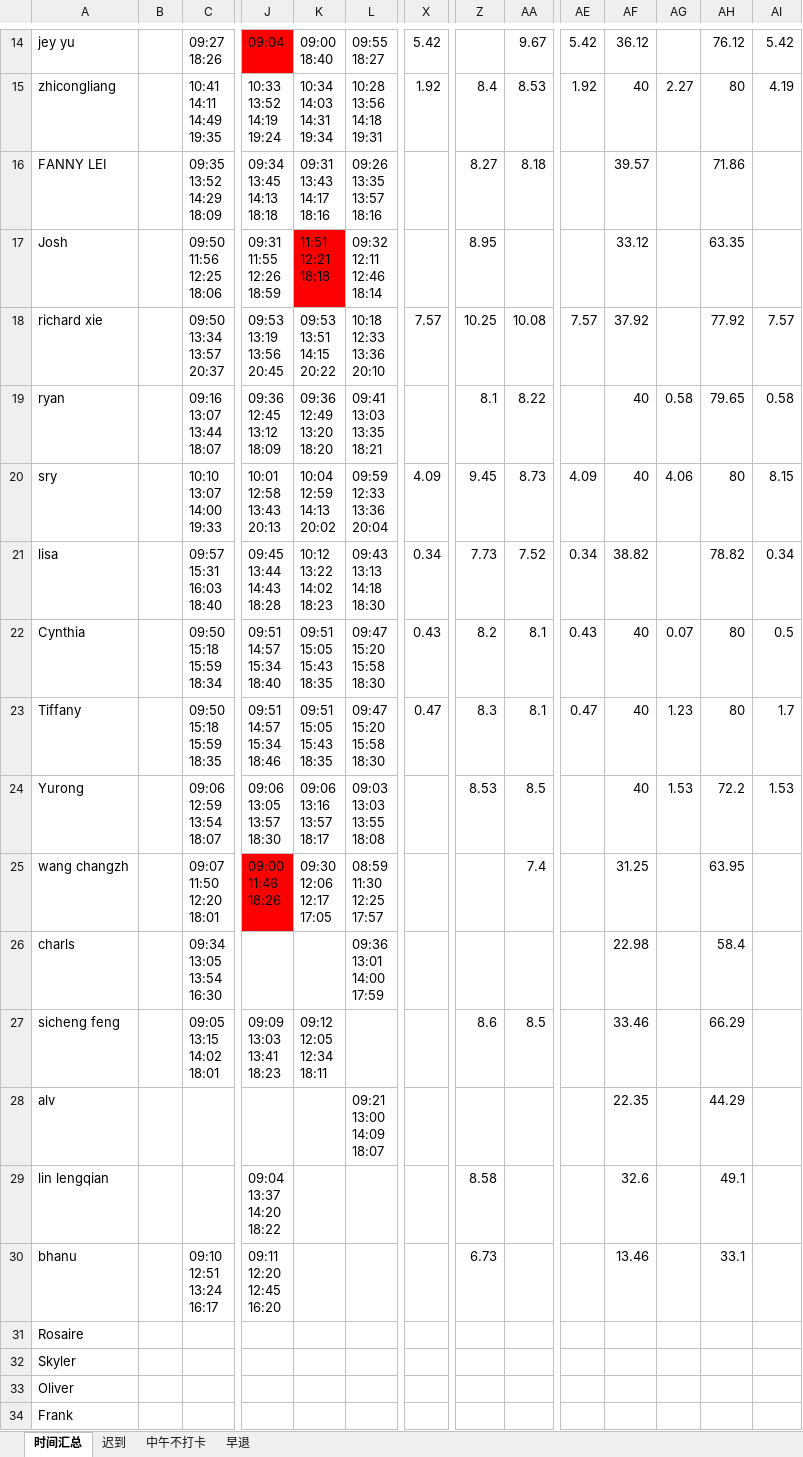
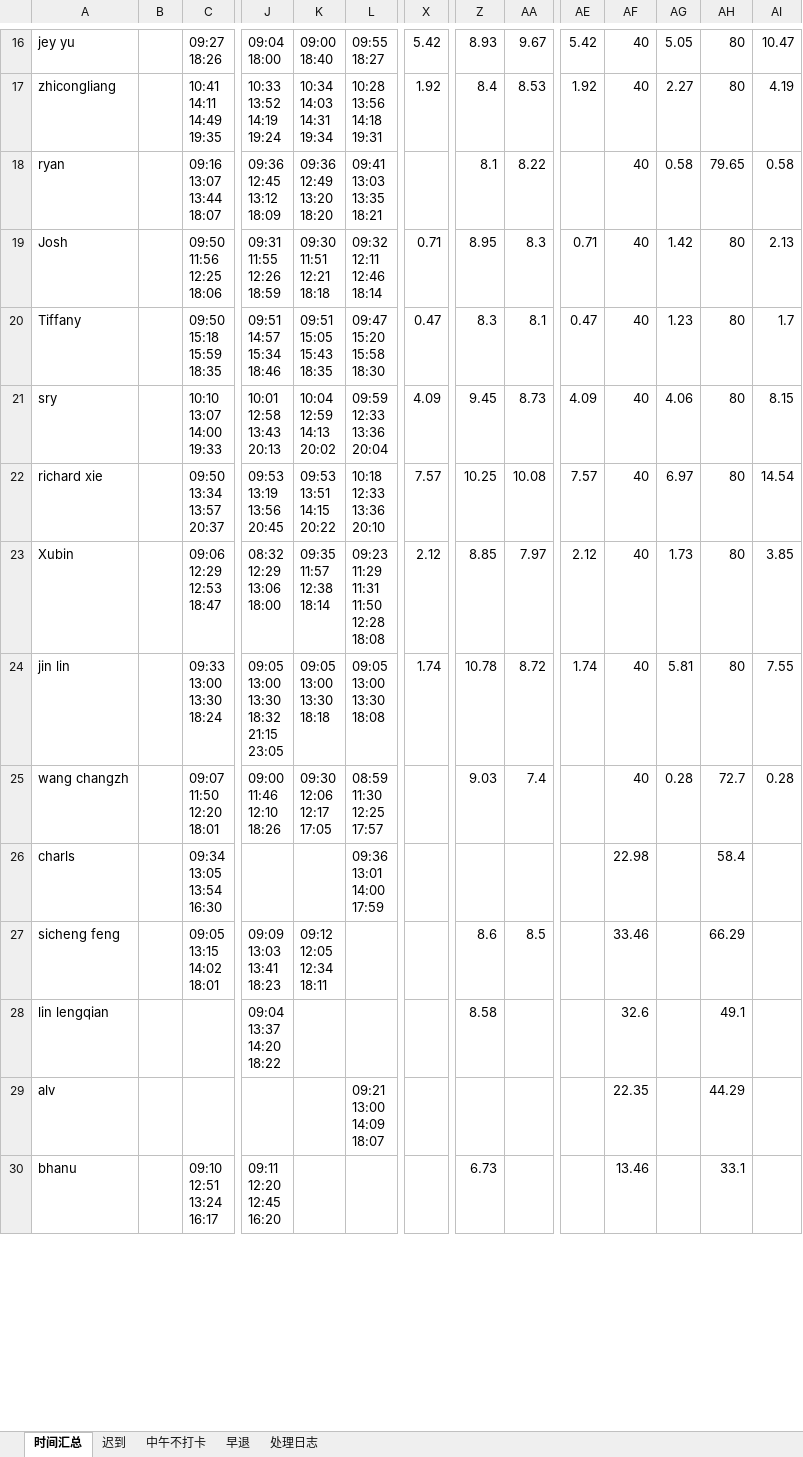
Before and after one commit to WuTao1103/timecard, an Excel workbook: processed/work_attendance(20250713-0726).xlsx, sheet 时间汇总, drawn as a sheet; only a part is shown, gaps mark what is left out; values as stored, in another font and other column widths than the file's, no borders; removed rows and columns are numbered as before the commit, all else as after; rows hold the shown columns only; ↵ is a line break in a cell; the diff covers the shown part only; the diff names each change by its address in the sheet, - before the commit and + after, or states it on an @@ line.

```diff
--- a/processed/work_attendance(20250713-0726).xlsx (sheet 时间汇总)
+++ b/processed/work_attendance(20250713-0726).xlsx (sheet 时间汇总)
+sheet tab: 处理日志
-J16: 09:04
+J16: 09:04 ↵ 18:00
-J16 fill: #FF0000
+J16 fill: none
-Z16: (empty)
+Z16: 8.93
-AF16: 36.12
+AF16: 40
-AG16: (empty)
+AG16: 5.05
-AH16: 76.12
+AH16: 80
-AI16: 5.42
+AI16: 10.47
-row 16: FANNY LEI |  | 09:35 ↵ 13:52 ↵ 14:29 ↵ 18:09 | 09:34 ↵ 13:45 ↵ 14:13 ↵ 18:18 | 09:31 ↵ 13:43 ↵ 14:17 ↵ 18:16 | 09:26 ↵ 13:35 ↵ 13:57 ↵ 18:16 |  | 8.27 | 8.18 |  | 39.57 |  | 71.86
-row 17: Josh |  | 09:50 ↵ 11:56 ↵ 12:25 ↵ 18:06 | 09:31 ↵ 11:55 ↵ 12:26 ↵ 18:59 | 11:51 ↵ 12:21 ↵ 18:18 | 09:32 ↵ 12:11 ↵ 12:46 ↵ 18:14 |  | 8.95 |  |  | 33.12 |  | 63.35
-row 18: richard xie |  | 09:50 ↵ 13:34 ↵ 13:57 ↵ 20:37 | 09:53 ↵ 13:19 ↵ 13:56 ↵ 20:45 | 09:53 ↵ 13:51 ↵ 14:15 ↵ 20:22 | 10:18 ↵ 12:33 ↵ 13:36 ↵ 20:10 | 7.57 | 10.25 | 10.08 | 7.57 | 37.92 |  | 77.92 | 7.57
+row 19: Josh |  | 09:50 ↵ 11:56 ↵ 12:25 ↵ 18:06 | 09:31 ↵ 11:55 ↵ 12:26 ↵ 18:59 | 09:30 ↵ 11:51 ↵ 12:21 ↵ 18:18 | 09:32 ↵ 12:11 ↵ 12:46 ↵ 18:14 | 0.71 | 8.95 | 8.3 | 0.71 | 40 | 1.42 | 80 | 2.13
@@ row 23 moved to row 20: Tiffany @@
@@ row 21 moved to row 15: lisa @@
@@ row 22 moved to row 13: Cynthia @@
-row 24: Yurong |  | 09:06 ↵ 12:59 ↵ 13:54 ↵ 18:07 | 09:06 ↵ 13:05 ↵ 13:57 ↵ 18:30 | 09:06 ↵ 13:16 ↵ 13:57 ↵ 18:17 | 09:03 ↵ 13:03 ↵ 13:55 ↵ 18:08 |  | 8.53 | 8.5 |  | 40 | 1.53 | 72.2 | 1.53
+row 22: richard xie |  | 09:50 ↵ 13:34 ↵ 13:57 ↵ 20:37 | 09:53 ↵ 13:19 ↵ 13:56 ↵ 20:45 | 09:53 ↵ 13:51 ↵ 14:15 ↵ 20:22 | 10:18 ↵ 12:33 ↵ 13:36 ↵ 20:10 | 7.57 | 10.25 | 10.08 | 7.57 | 40 | 6.97 | 80 | 14.54
+row 23: Xubin |  | 09:06 ↵ 12:29 ↵ 12:53 ↵ 18:47 | 08:32 ↵ 12:29 ↵ 13:06 ↵ 18:00 | 09:35 ↵ 11:57 ↵ 12:38 ↵ 18:14 | 09:23 ↵ 11:29 ↵ 11:31 ↵ 11:50 ↵ 12:28 ↵ 18:08 | 2.12 | 8.85 | 7.97 | 2.12 | 40 | 1.73 | 80 | 3.85
+row 24: jin lin |  | 09:33 ↵ 13:00 ↵ 13:30 ↵ 18:24 | 09:05 ↵ 13:00 ↵ 13:30 ↵ 18:32 ↵ 21:15 ↵ 23:05 | 09:05 ↵ 13:00 ↵ 13:30 ↵ 18:18 | 09:05 ↵ 13:00 ↵ 13:30 ↵ 18:08 | 1.74 | 10.78 | 8.72 | 1.74 | 40 | 5.81 | 80 | 7.55
-J25: 09:00 ↵ 11:46 ↵ 18:26
+J25: 09:00 ↵ 11:46 ↵ 12:10 ↵ 18:26
-J25 fill: #FF0000
+J25 fill: none
-Z25: (empty)
+Z25: 9.03
-AF25: 31.25
+AF25: 40
-AG25: (empty)
+AG25: 0.28
-AH25: 63.95
+AH25: 72.7
-AI25: (empty)
+AI25: 0.28
@@ row 29 moved to row 28: lin lengqian @@
@@ row 31 moved to row 131: Rosaire @@
@@ row 32 moved to row 133: Skyler @@
@@ row 33 moved to row 153: Oliver @@
@@ row 34 moved to row 151: Frank @@
```
Also changed, not shown: 3 added rows, 3 removed rows, 145 moved rows, 42 edited cells and cell formats elsewhere in this sheet, sheet 早退, sheet 中午不打卡, sheet 迟到, processed/table_with_error_cells(20250713-0726).xlsx, 10 other files.
